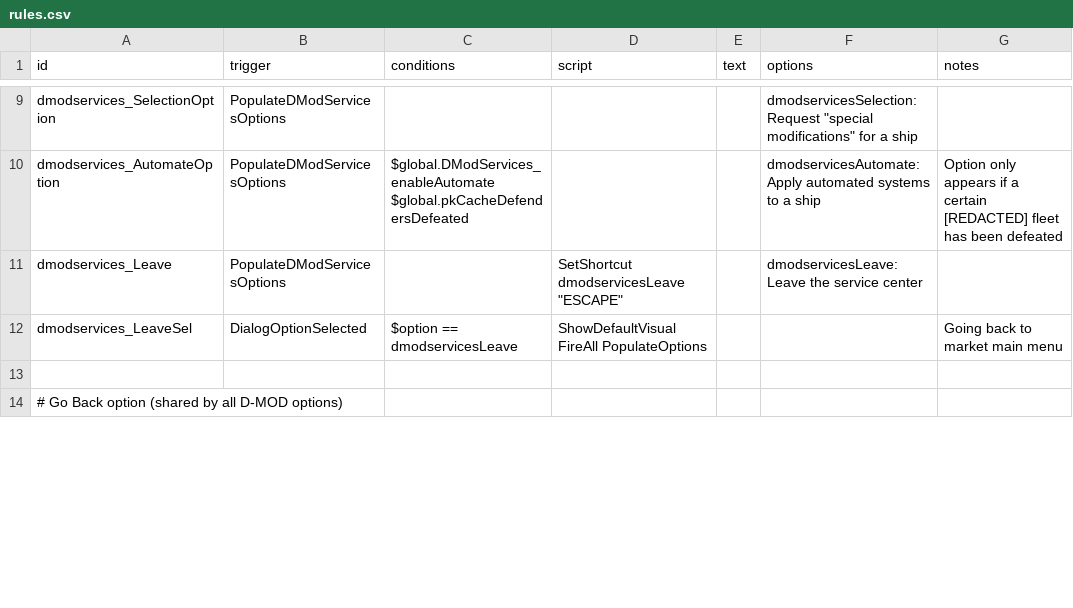
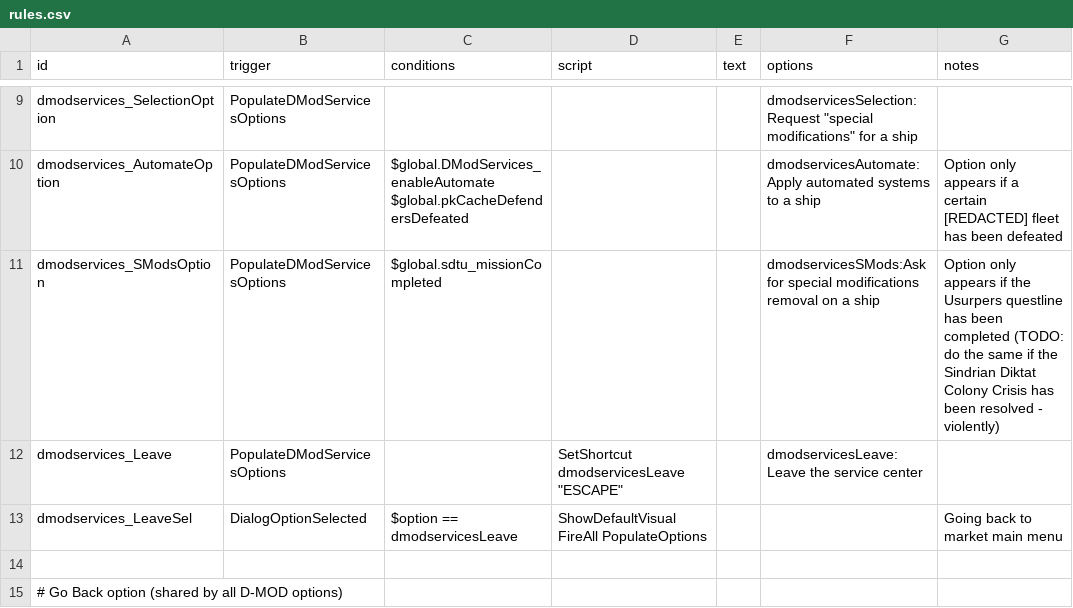
Before and after one commit to Tranquiliti/DMODServices, a CSV file: data/campaign/rules.csv, drawn as a sheet; only a part is shown, gaps mark what is left out; the diff covers the shown part only.

```diff
--- a/data/campaign/rules.csv
+++ b/data/campaign/rules.csv
@@ -24,2 +24,3 @@ dmodservices_AutomateOption,PopulateDModServicesOptions,"$global.DModServices_en
 $global.pkCacheDefendersDefeated",,,dmodservicesAutomate:Apply automated systems to a ship,Option only appears if a certain [REDACTED] fleet has been defeated
+dmodservices_SModsOption,PopulateDModServicesOptions,$global.sdtu_missionCompleted,,,dmodservicesSMods:Ask for special modifications removal on a ship,Option only appears if the Usurpers questline has been completed (TODO: do the same if the Sindrian Diktat Colony Crisis has been resolved - violently)
 dmodservices_Leave,PopulateDModServicesOptions,,"SetShortcut dmodservicesLeave ""ESCAPE""",,dmodservicesLeave:Leave the service center,
```
Also changed, not shown: 19 added rows and 9 edited cells elsewhere in this file, 17 other files.
